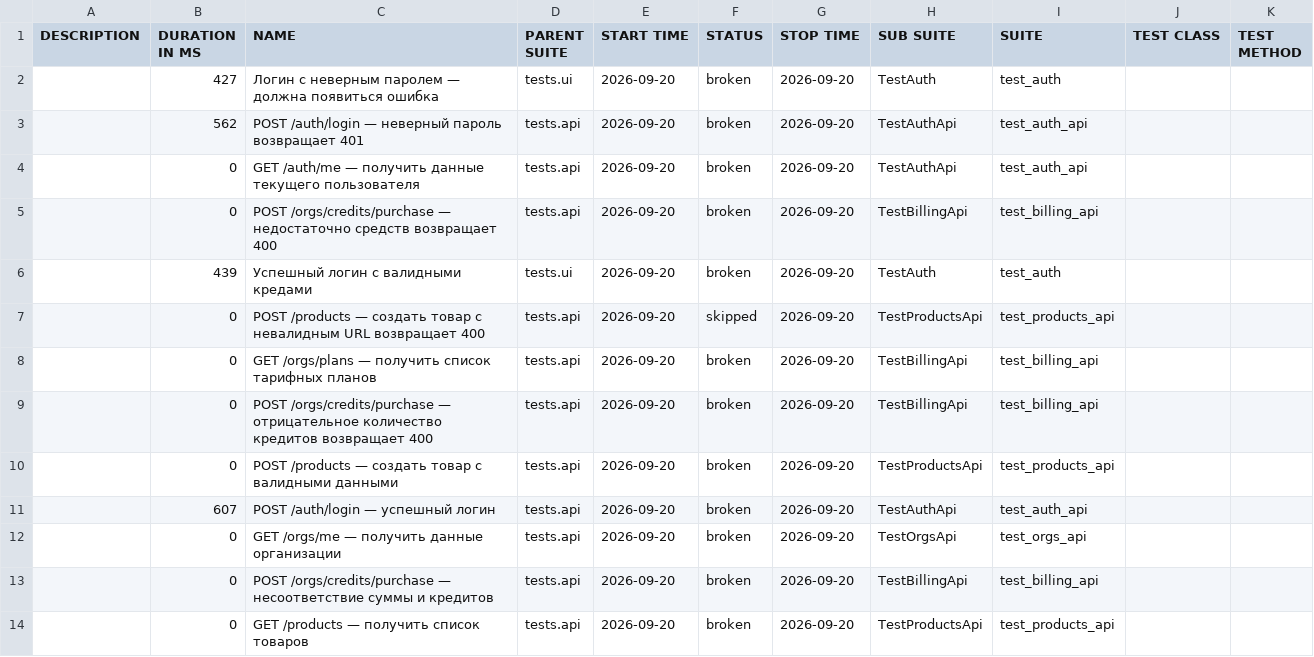
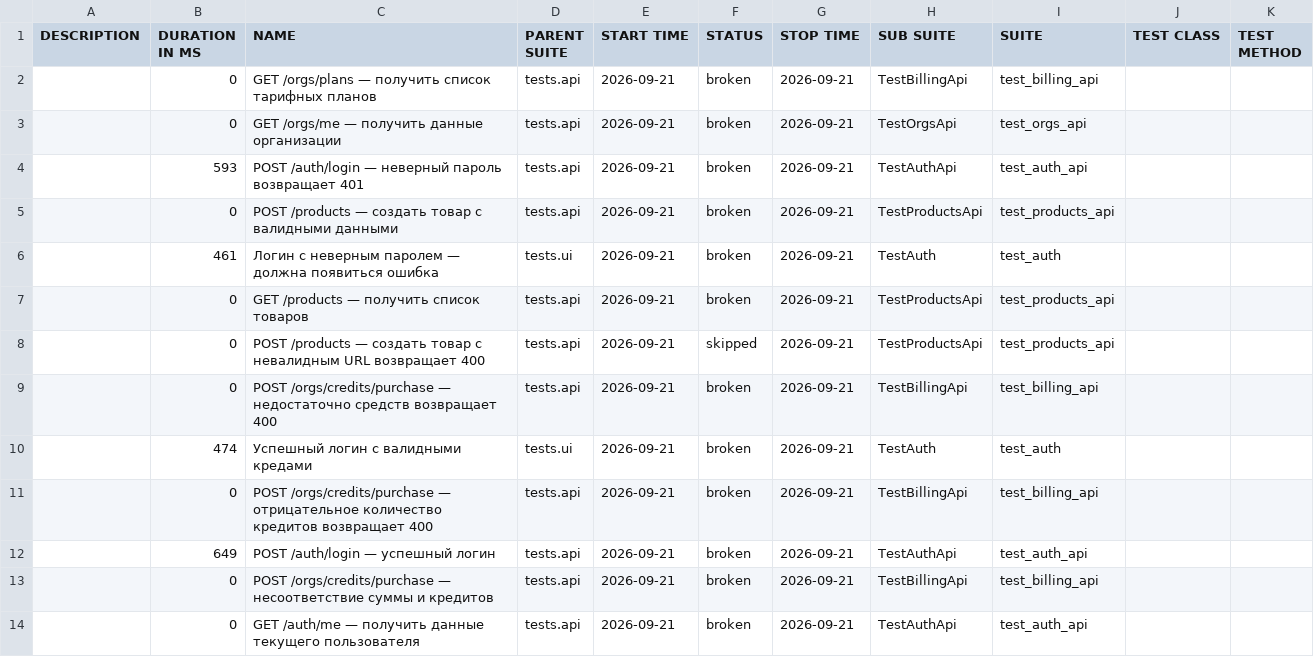
Before and after one commit to sunnatsh/kartochki-tests, a CSV file: data/suites.csv, drawn as a sheet.

```diff
--- a/data/suites.csv
+++ b/data/suites.csv
@@ -1,14 +1,14 @@
 "DESCRIPTION","DURATION IN MS","NAME","PARENT SUITE","START TIME","STATUS","STOP TIME","SUB SUITE","SUITE","TEST CLASS","TEST METHOD"
-"","427","Логин с неверным паролем — должна появиться ошибка","tests.ui","2026-09-20","broken","2026-09-20","TestAuth","test_auth","",""
-"","562","POST /auth/login — неверный пароль возвращает 401","tests.api","2026-09-20","broken","2026-09-20","TestAuthApi","test_auth_api","",""
-"","0","GET /auth/me — получить данные текущего пользователя","tests.api","2026-09-20","broken","2026-09-20","TestAuthApi","test_auth_api","",""
-"","0","POST /orgs/credits/purchase — недостаточно средств возвращает 400","tests.api","2026-09-20","broken","2026-09-20","TestBillingApi","test_billing_api","",""
-"","439","Успешный логин с валидными кредами","tests.ui","2026-09-20","broken","2026-09-20","TestAuth","test_auth","",""
-"","0","POST /products — создать товар с невалидным URL возвращает 400","tests.api","2026-09-20","skipped","2026-09-20","TestProductsApi","test_products_api","",""
-"","0","GET /orgs/plans — получить список тарифных планов","tests.api","2026-09-20","broken","2026-09-20","TestBillingApi","test_billing_api","",""
-"","0","POST /orgs/credits/purchase — отрицательное количество кредитов возвращает 400","tests.api","2026-09-20","broken","2026-09-20","TestBillingApi","test_billing_api","",""
-"","0","POST /products — создать товар с валидными данными","tests.api","2026-09-20","broken","2026-09-20","TestProductsApi","test_products_api","",""
-"","607","POST /auth/login — успешный логин","tests.api","2026-09-20","broken","2026-09-20","TestAuthApi","test_auth_api","",""
-"","0","GET /orgs/me — получить данные организации","tests.api","2026-09-20","broken","2026-09-20","TestOrgsApi","test_orgs_api","",""
-"","0","POST /orgs/credits/purchase — несоответствие суммы и кредитов","tests.api","2026-09-20","broken","2026-09-20","TestBillingApi","test_billing_api","",""
-"","0","GET /products — получить список товаров","tests.api","2026-09-20","broken","2026-09-20","TestProductsApi","test_products_api","",""
+"","0","GET /orgs/plans — получить список тарифных планов","tests.api","2026-09-21","broken","2026-09-21","TestBillingApi","test_billing_api","",""
+"","0","GET /orgs/me — получить данные организации","tests.api","2026-09-21","broken","2026-09-21","TestOrgsApi","test_orgs_api","",""
+"","593","POST /auth/login — неверный пароль возвращает 401","tests.api","2026-09-21","broken","2026-09-21","TestAuthApi","test_auth_api","",""
+"","0","POST /products — создать товар с валидными данными","tests.api","2026-09-21","broken","2026-09-21","TestProductsApi","test_products_api","",""
+"","461","Логин с неверным паролем — должна появиться ошибка","tests.ui","2026-09-21","broken","2026-09-21","TestAuth","test_auth","",""
+"","0","GET /products — получить список товаров","tests.api","2026-09-21","broken","2026-09-21","TestProductsApi","test_products_api","",""
+"","0","POST /products — создать товар с невалидным URL возвращает 400","tests.api","2026-09-21","skipped","2026-09-21","TestProductsApi","test_products_api","",""
+"","0","POST /orgs/credits/purchase — недостаточно средств возвращает 400","tests.api","2026-09-21","broken","2026-09-21","TestBillingApi","test_billing_api","",""
+"","474","Успешный логин с валидными кредами","tests.ui","2026-09-21","broken","2026-09-21","TestAuth","test_auth","",""
+"","0","POST /orgs/credits/purchase — отрицательное количество кредитов возвращает 400","tests.api","2026-09-21","broken","2026-09-21","TestBillingApi","test_billing_api","",""
+"","649","POST /auth/login — успешный логин","tests.api","2026-09-21","broken","2026-09-21","TestAuthApi","test_auth_api","",""
+"","0","POST /orgs/credits/purchase — несоответствие суммы и кредитов","tests.api","2026-09-21","broken","2026-09-21","TestBillingApi","test_billing_api","",""
+"","0","GET /auth/me — получить данные текущего пользователя","tests.api","2026-09-21","broken","2026-09-21","TestAuthApi","test_auth_api","",""
```
Also changed, not shown: data/behaviors.csv, 47 other files.
